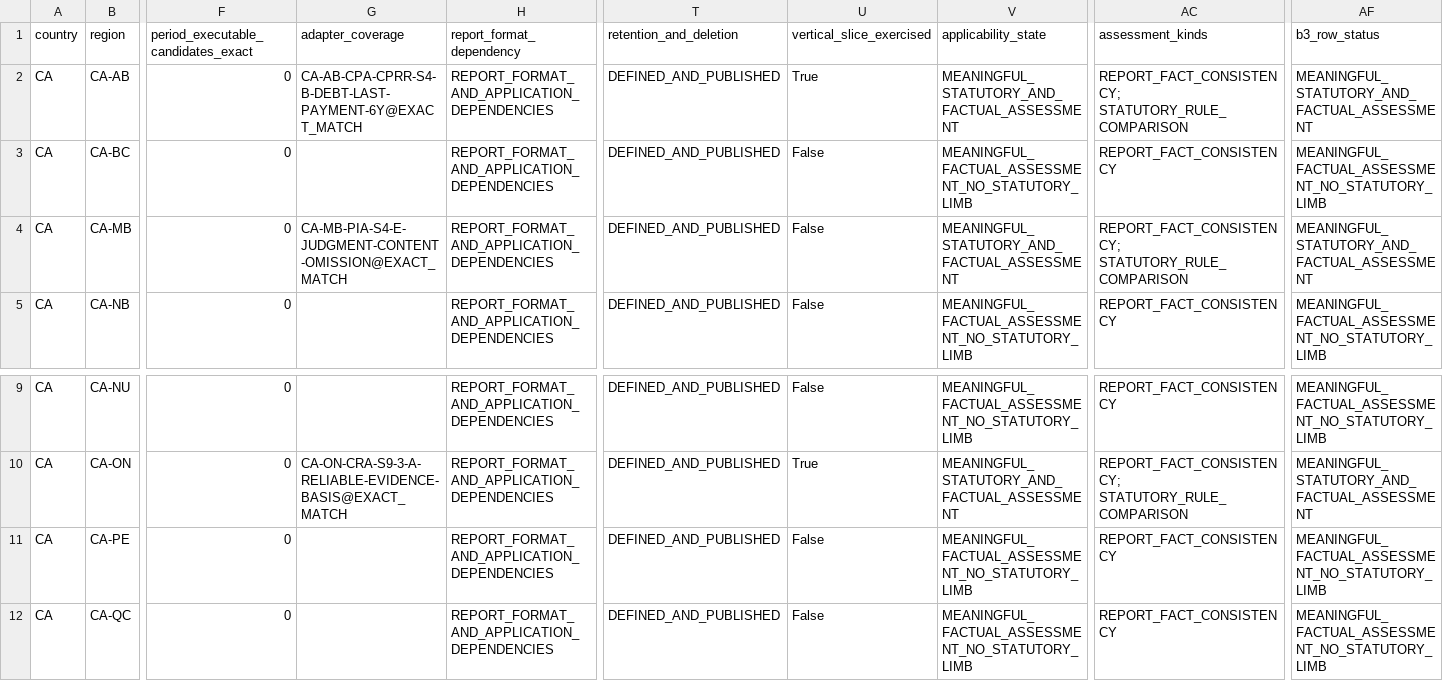
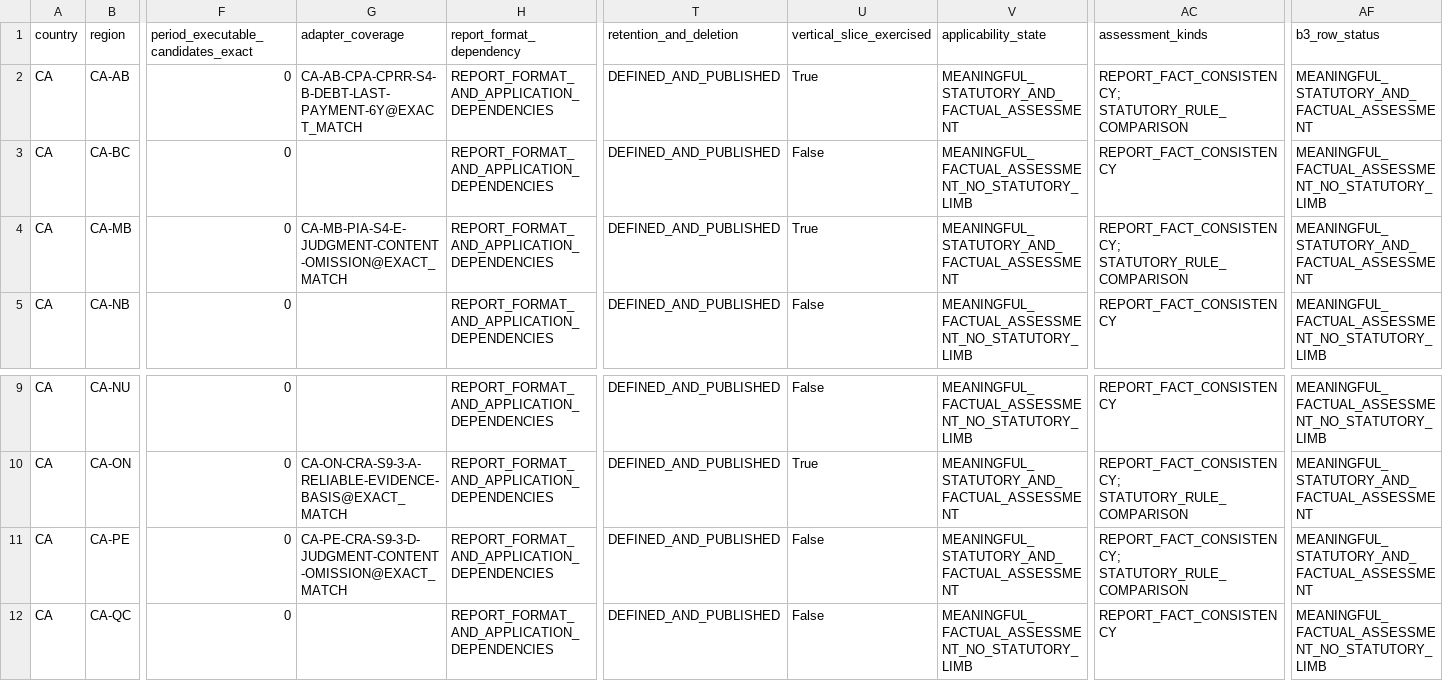
Before and after one commit to dpwebb/CRP-NEW, a CSV file: accelerated-launch/launch-matrix.csv, drawn as a sheet; only a part is shown, gaps mark what is left out; the diff names each change by its address in the sheet, - before the commit and + after, or states it on an @@ line.

Commit message:
Deliver Prince Edward Island s.9(3)(d) judgment-content outcome (Batch 14)
Records corrected: CA-NT no longer called a verified negative (examined Act contains no credit-reporting wording; broader authority search unresolved); MB s.4(e) corrected to a judgment-CONTENT requirement, not entry-retention timing; NB/PE/QC/SK/NU/YT outcomes labelled source-access failures, not exhausted authority routes.

CA-PE delivered end to end through the delivered content-omission machinery, bound to owner-accepted row CRP-LSRC-0389 with the prior citation preserved: an established omitted judgment amount is a VIOLATION -> correction request taken through selection, reviewed correspondence, approval and the entitled download, with complete, zero-amount, missing-name, missing-address, blank-caption, untrusted, out-of-province, unpaid-402, stranger-403 and stale-approval controls (cj-ca-pe-judgment-content, 40 assertions). The recorded chapter question is resolved by the official consolidation. Counters moved only on demonstration: statutory 74->75, none 8->7, packet-eligible 9->10.

NB supersession found before implementing: the 2017 Credit Reporting Services Act is repealed by the Consumer Protection Act, S.N.B. 2024, c.1 s.366(9); commencement of its credit-reporting Part is the one recorded prerequisite. PIPEDA investigated: no credit-reporting content or retention rule, so it is not a substitute source; one bounded internal question remains. SK: current Publications Centre used; access prerequisite recorded.

Preserved: BC factual service and recorded statutory gap, Manitoba, Alberta and all existing journeys. Full regression PASS 5094/0; manifest regenerated sequentially (F916F5DA...8F35, 80 files, five groups).

```diff
--- a/accelerated-launch/launch-matrix.csv
+++ b/accelerated-launch/launch-matrix.csv
-U4 (vertical_slice_exercised): False
+U4 (vertical_slice_exercised): True
-G11 (adapter_coverage): (empty)
+G11 (adapter_coverage): CA-PE-CRA-S9-3-D-JUDGMENT-CONTENT-OMISSION@EXACT_MATCH
-V11 (applicability_state): MEANINGFUL_FACTUAL_ASSESSMENT_NO_STATUTORY_LIMB
+V11 (applicability_state): MEANINGFUL_STATUTORY_AND_FACTUAL_ASSESSMENT
-AC11 (assessment_kinds): REPORT_FACT_CONSISTENCY
+AC11 (assessment_kinds): REPORT_FACT_CONSISTENCY; STATUTORY_RULE_COMPARISON
-AF11 (b3_row_status): MEANINGFUL_FACTUAL_ASSESSMENT_NO_STATUTORY_LIMB
+AF11 (b3_row_status): MEANINGFUL_STATUTORY_AND_FACTUAL_ASSESSMENT
```
Also changed, not shown: accelerated-launch/adapters/rule-adapter-catalog.csv, 13 other files.
